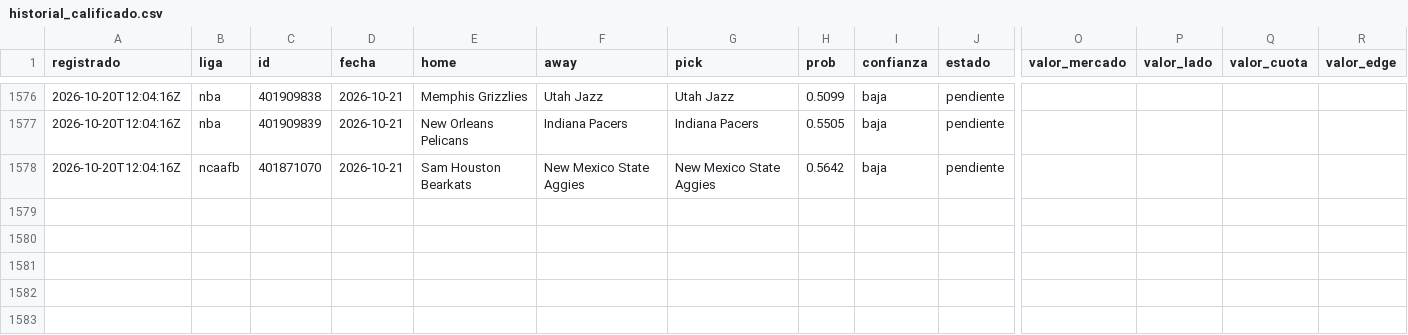
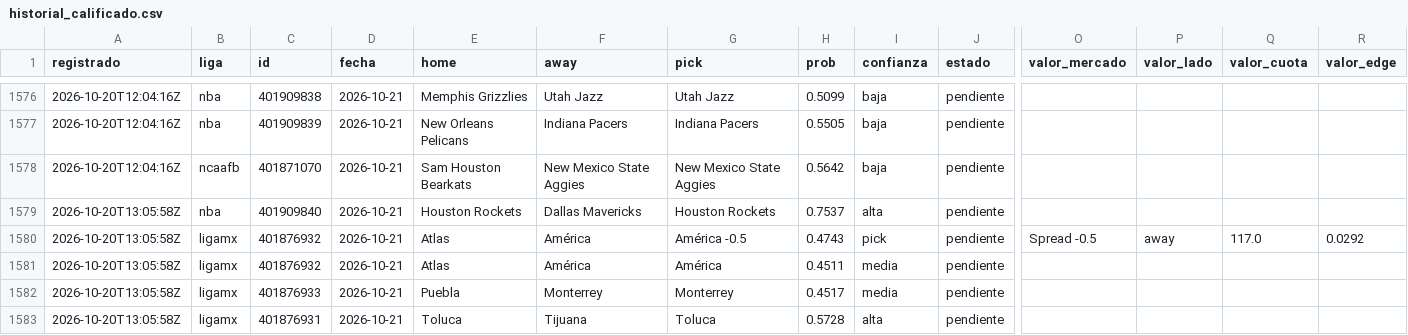
Before and after one commit to tenisman12/edgeline, a CSV file: salida/historial_calificado.csv, drawn as a sheet; only a part is shown, gaps mark what is left out; rows hold the shown columns only; the diff names each change by its address in the sheet, - before the commit and + after, or states it on an @@ line.

```diff
--- a/salida/historial_calificado.csv
+++ b/salida/historial_calificado.csv
+row 1579: 2026-10-20T13:05:58Z | nba | 401909840 | 2026-10-21 | Houston Rockets | Dallas Mavericks | Houston Rockets | 0.7537 | alta | pendiente
+row 1580: 2026-10-20T13:05:58Z | ligamx | 401876932 | 2026-10-21 | Atlas | América | América -0.5 | 0.4743 | pick | pendiente | Spread -0.5 | away | 117.0 | 0.0292
+row 1581: 2026-10-20T13:05:58Z | ligamx | 401876932 | 2026-10-21 | Atlas | América | América | 0.4511 | media | pendiente
+row 1582: 2026-10-20T13:05:58Z | ligamx | 401876933 | 2026-10-21 | Puebla | Monterrey | Monterrey | 0.4517 | media | pendiente
+row 1583: 2026-10-20T13:05:58Z | ligamx | 401876931 | 2026-10-21 | Toluca | Tijuana | Toluca | 0.5728 | alta | pendiente
```
Also changed, not shown: salida/historial_angulos.csv, salida/historial_picks.csv, 45 other files.
